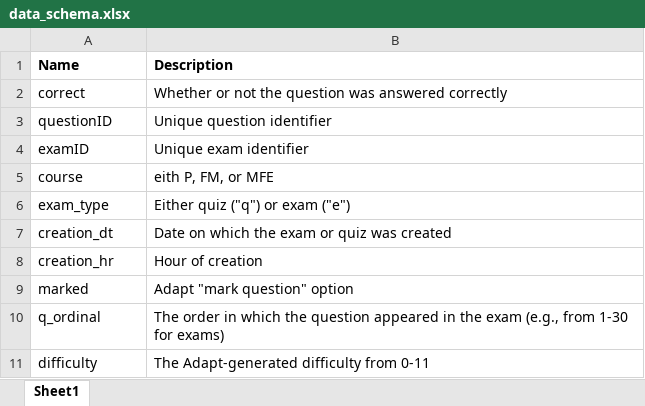
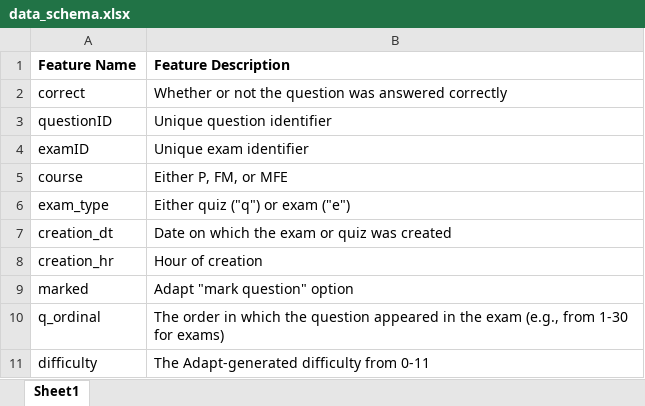
Before and after one commit to sdcastillo/Coaching-Actuaries-Article, an Excel workbook: data_schema.xlsx, sheet Sheet1, drawn as a sheet; only a part is shown; values as stored, in another font and other column widths than the file's, no borders; removed rows and columns are numbered as before the commit, all else as after; the diff covers the shown part only; the diff names each change by its address in the sheet, - before the commit and + after, or states it on an @@ line.

```diff
--- a/data_schema.xlsx (sheet Sheet1)
+++ b/data_schema.xlsx (sheet Sheet1)
-row 1: Name | Description
+row 1: Feature Name | Feature Description
-B5: eith P, FM, or MFE
+B5: Either P, FM, or MFE
```
Also changed, not shown: 14 added rows and 8 edited cells elsewhere in this sheet, 3 other files.
